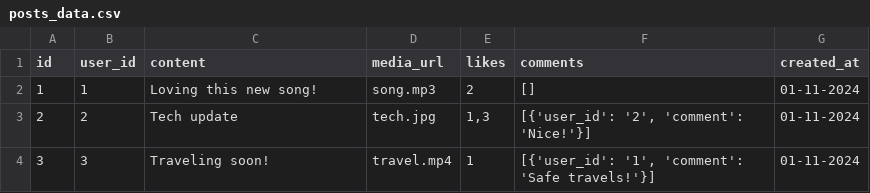
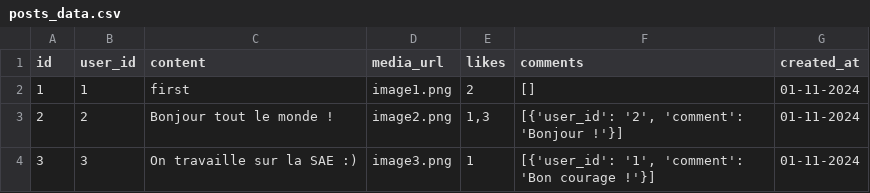
Before and after one commit to Silentman01/sae5-bdd-python, a CSV file: csv data/imports/posts_data.csv, drawn as a sheet.

```diff
--- a/csv data/imports/posts_data.csv
+++ b/csv data/imports/posts_data.csv
@@ -1,4 +1,4 @@
 id,user_id,content,media_url,likes,comments,created_at
-1,1,Loving this new song!,song.mp3,2,[],01-11-2024
-2,2,Tech update,tech.jpg,"1,3","[{'user_id': '2', 'comment': 'Nice!'}]",01-11-2024
-3,3,Traveling soon!,travel.mp4,1,"[{'user_id': '1', 'comment': 'Safe travels!'}]",01-11-2024
+1,1,"first",image1.png,2,[],01-11-2024
+2,2,"Bonjour tout le monde !",image2.png,"1,3","[{'user_id': '2', 'comment': 'Bonjour !'}]",01-11-2024
+3,3,"On travaille sur la SAE :)",image3.png,1,"[{'user_id': '1', 'comment': 'Bon courage !'}]",01-11-2024
```
Also changed, not shown: csv data/imports/users_data.csv, 6 other files.
